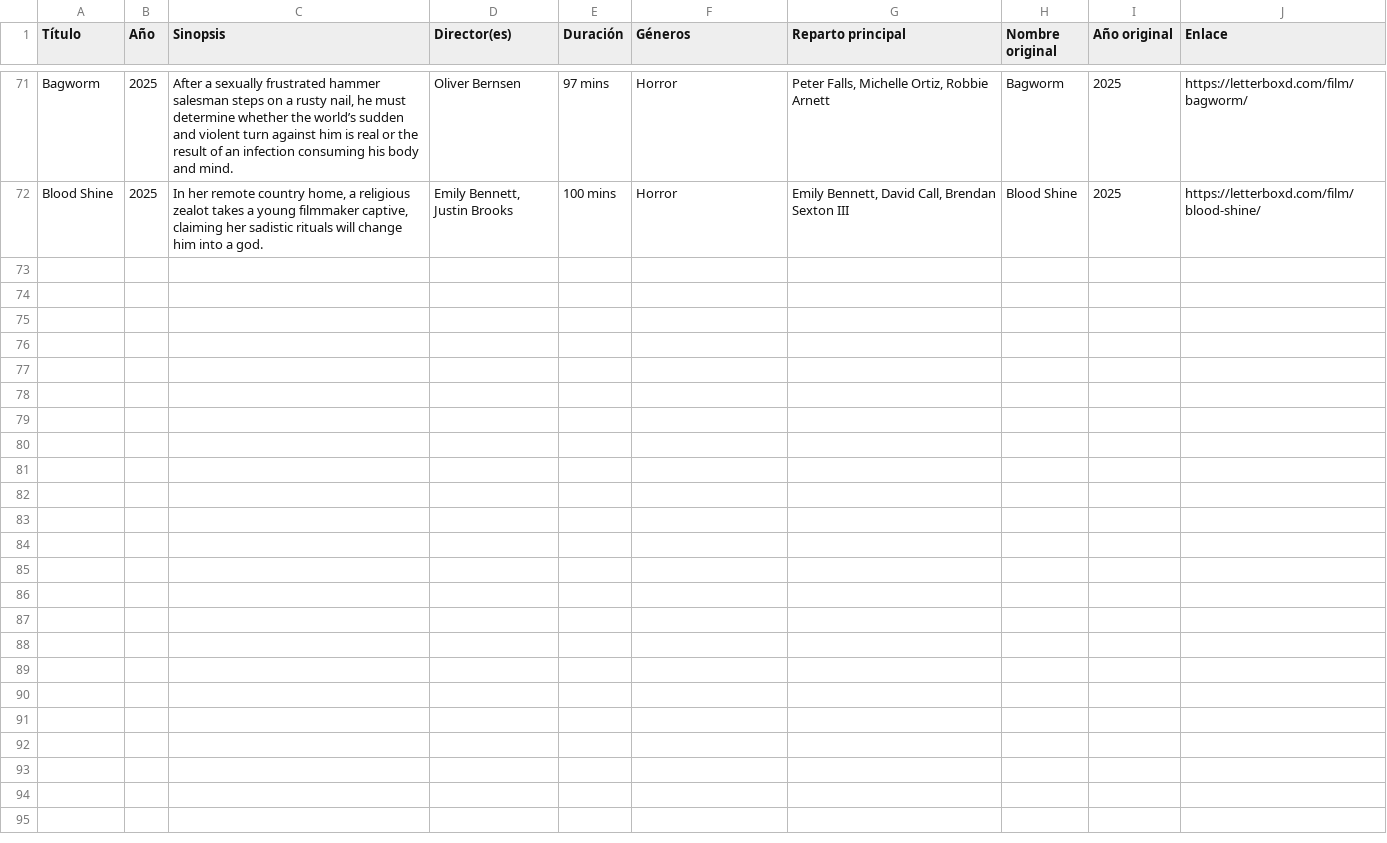
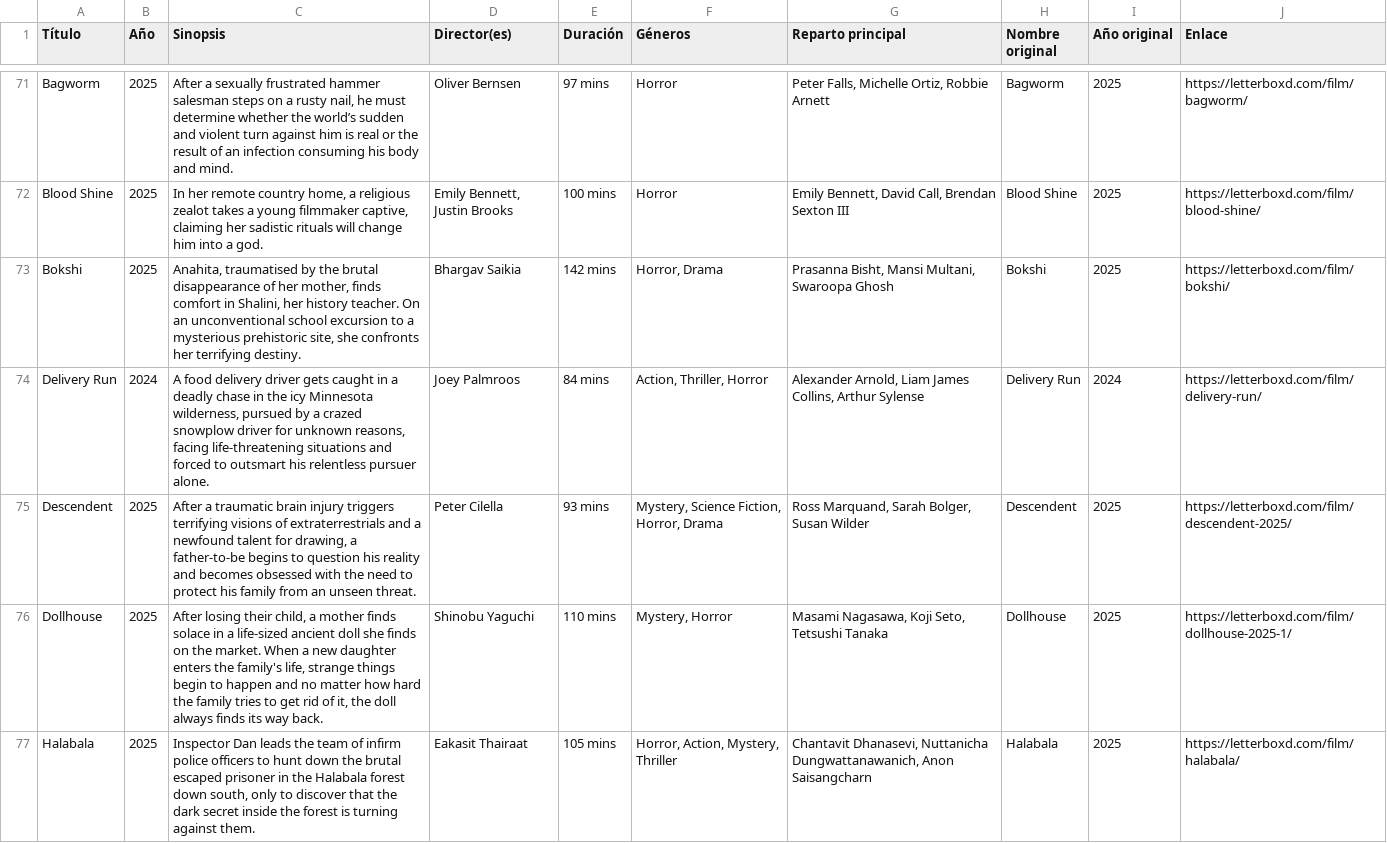
Before and after one commit to aylmer1978/MoviesQuiz, a CSV file: csv_quiz/sitges-2025_quiz.csv, drawn as a sheet; only a part is shown, gaps mark what is left out.

Commit message:
Update sitges-2025_quiz.csv

```diff
--- a/csv_quiz/sitges-2025_quiz.csv
+++ b/csv_quiz/sitges-2025_quiz.csv
@@ -72 +72,6 @@ Bagworm,2025,"After a sexually frustrated hammer salesman steps on a rusty nail,
 Blood Shine,2025,"In her remote country home, a religious zealot takes a young filmmaker captive, claiming her sadistic rituals will change him into a god.","Emily Bennett, Justin Brooks",100 mins,Horror,"Emily Bennett, David Call, Brendan Sexton III",Blood Shine,2025,https://letterboxd.com/film/blood-shine/
+Bokshi,2025,"Anahita, traumatised by the brutal disappearance of her mother, finds comfort in Shalini, her history teacher. On an unconventional school excursion to a mysterious prehistoric site, she confronts her terrifying destiny.",Bhargav Saikia,142 mins,"Horror, Drama","Prasanna Bisht, Mansi Multani, Swaroopa Ghosh",Bokshi,2025,https://letterboxd.com/film/bokshi/
+Delivery Run,2024,"A food delivery driver gets caught in a deadly chase in the icy Minnesota wilderness, pursued by a crazed snowplow driver for unknown reasons, facing life-threatening situations and forced to outsmart his relentless pursuer alone.",Joey Palmroos,84 mins,"Action, Thriller, Horror","Alexander Arnold, Liam James Collins, Arthur Sylense",Delivery Run,2024,https://letterboxd.com/film/delivery-run/
+Descendent,2025,"After a traumatic brain injury triggers terrifying visions of extraterrestrials and a newfound talent for drawing, a father-to-be begins to question his reality and becomes obsessed with the need to protect his family from an unseen threat.",Peter Cilella,93 mins,"Mystery, Science Fiction, Horror, Drama","Ross Marquand, Sarah Bolger, Susan Wilder",Descendent,2025,https://letterboxd.com/film/descendent-2025/
+Dollhouse,2025,"After losing their child, a mother finds solace in a life-sized ancient doll she finds on the market. When a new daughter enters the family's life, strange things begin to happen and no matter how hard the family tries to get rid of it, the doll always finds its way back.",Shinobu Yaguchi,110 mins,"Mystery, Horror","Masami Nagasawa, Koji Seto, Tetsushi Tanaka",Dollhouse,2025,https://letterboxd.com/film/dollhouse-2025-1/
+Halabala,2025,"Inspector Dan leads the team of infirm police officers to hunt down the brutal escaped prisoner in the Halabala forest down south, only to discover that the dark secret inside the forest is turning against them.",Eakasit Thairaat,105 mins,"Horror, Action, Mystery, Thriller","Chantavit Dhanasevi, Nuttanicha Dungwattanawanich, Anon Saisangcharn",Halabala,2025,https://letterboxd.com/film/halabala/
```
